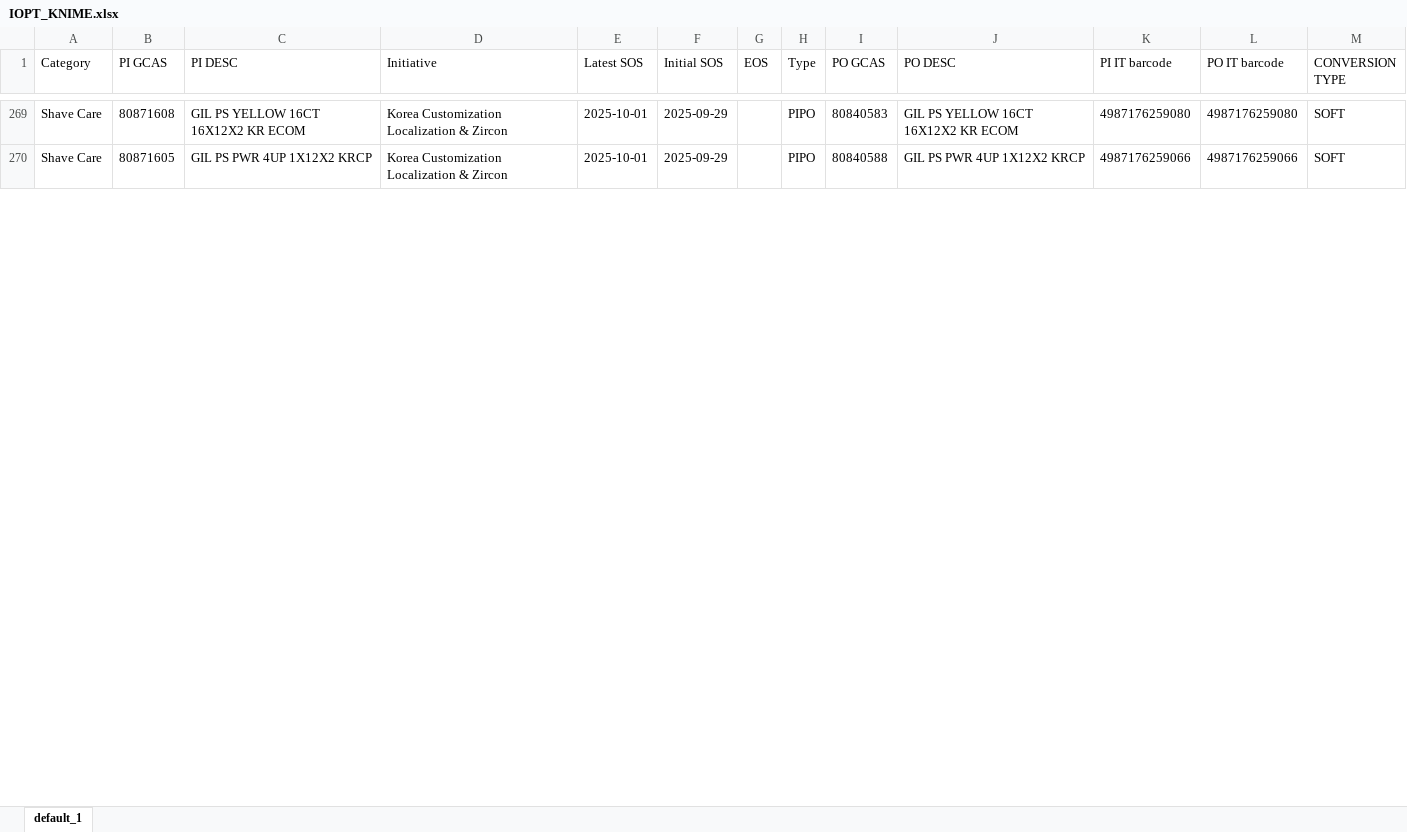
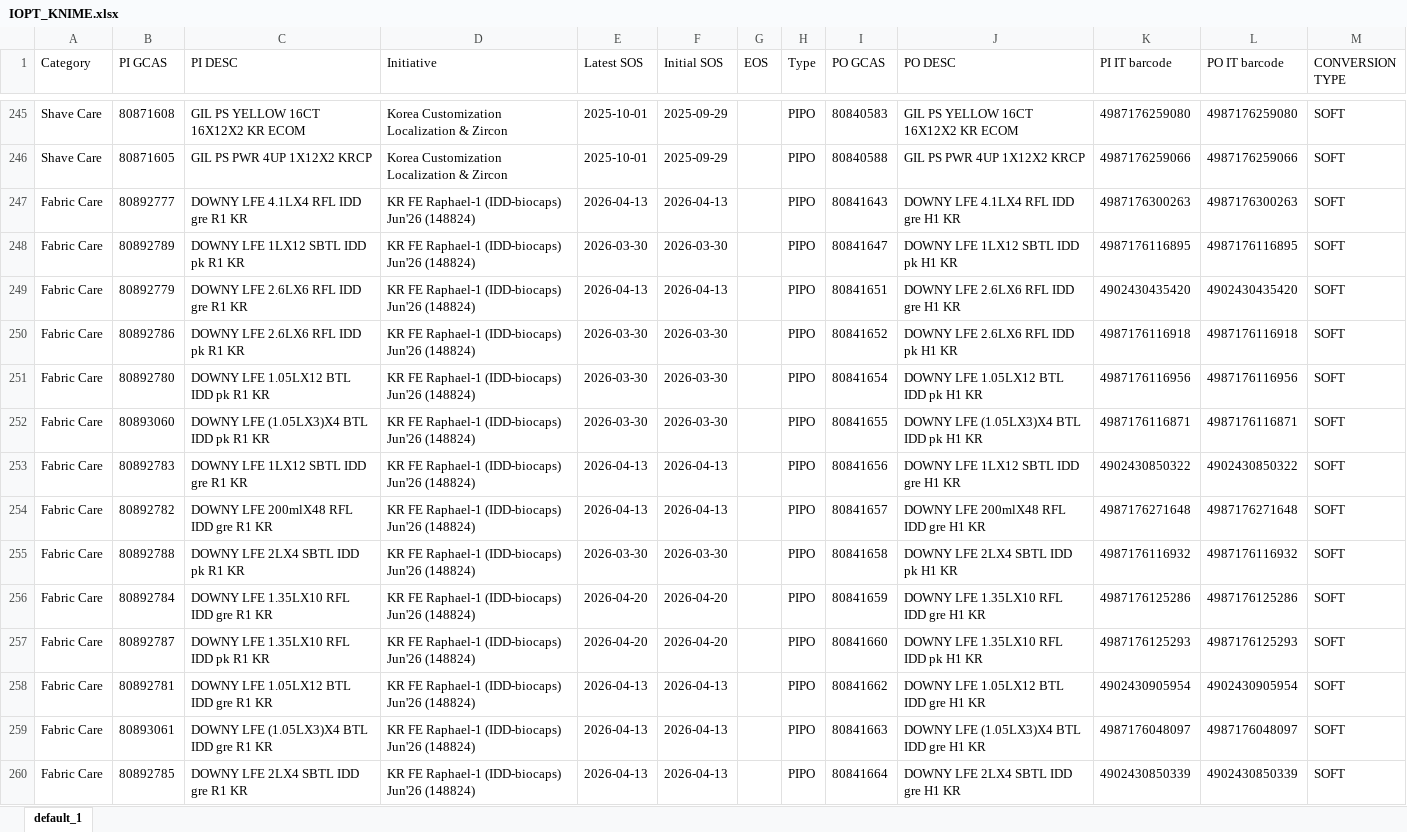
Before and after one commit to swanlee0729/pg.eagles.data, an Excel workbook: IOPT_KNIME.xlsx, sheet default_1, drawn as a sheet; only a part is shown, gaps mark what is left out; values as stored, in another font and other column widths than the file's, no borders; the diff covers the shown part only; the diff names each change by its address in the sheet, - before the commit and + after, or states it on an @@ line.

```diff
--- a/IOPT_KNIME.xlsx (sheet default_1)
+++ b/IOPT_KNIME.xlsx (sheet default_1)
+row 247: Fabric Care | 80892777 | DOWNY LFE 4.1LX4 RFL IDD gre R1 KR | KR FE Raphael-1 (IDD-biocaps) Jun'26 (148824) | 2026-04-13 | 2026-04-13 |  | PIPO | 80841643 | DOWNY LFE 4.1LX4 RFL IDD gre H1 KR | 4987176300263 | 4987176300263 | SOFT
+row 248: Fabric Care | 80892789 | DOWNY LFE 1LX12 SBTL IDD pk R1 KR | KR FE Raphael-1 (IDD-biocaps) Jun'26 (148824) | 2026-03-30 | 2026-03-30 |  | PIPO | 80841647 | DOWNY LFE 1LX12 SBTL IDD pk H1 KR | 4987176116895 | 4987176116895 | SOFT
+row 249: Fabric Care | 80892779 | DOWNY LFE 2.6LX6 RFL IDD gre R1 KR | KR FE Raphael-1 (IDD-biocaps) Jun'26 (148824) | 2026-04-13 | 2026-04-13 |  | PIPO | 80841651 | DOWNY LFE 2.6LX6 RFL IDD gre H1 KR | 4902430435420 | 4902430435420 | SOFT
+row 250: Fabric Care | 80892786 | DOWNY LFE 2.6LX6 RFL IDD pk R1 KR | KR FE Raphael-1 (IDD-biocaps) Jun'26 (148824) | 2026-03-30 | 2026-03-30 |  | PIPO | 80841652 | DOWNY LFE 2.6LX6 RFL IDD pk H1 KR | 4987176116918 | 4987176116918 | SOFT
+row 251: Fabric Care | 80892780 | DOWNY LFE 1.05LX12 BTL IDD pk R1 KR | KR FE Raphael-1 (IDD-biocaps) Jun'26 (148824) | 2026-03-30 | 2026-03-30 |  | PIPO | 80841654 | DOWNY LFE 1.05LX12 BTL IDD pk H1 KR | 4987176116956 | 4987176116956 | SOFT
+row 252: Fabric Care | 80893060 | DOWNY LFE (1.05LX3)X4 BTL IDD pk R1 KR | KR FE Raphael-1 (IDD-biocaps) Jun'26 (148824) | 2026-03-30 | 2026-03-30 |  | PIPO | 80841655 | DOWNY LFE (1.05LX3)X4 BTL IDD pk H1 KR | 4987176116871 | 4987176116871 | SOFT
+row 253: Fabric Care | 80892783 | DOWNY LFE 1LX12 SBTL IDD gre R1 KR | KR FE Raphael-1 (IDD-biocaps) Jun'26 (148824) | 2026-04-13 | 2026-04-13 |  | PIPO | 80841656 | DOWNY LFE 1LX12 SBTL IDD gre H1 KR | 4902430850322 | 4902430850322 | SOFT
+row 254: Fabric Care | 80892782 | DOWNY LFE 200mlX48 RFL IDD gre R1 KR | KR FE Raphael-1 (IDD-biocaps) Jun'26 (148824) | 2026-04-13 | 2026-04-13 |  | PIPO | 80841657 | DOWNY LFE 200mlX48 RFL IDD gre H1 KR | 4987176271648 | 4987176271648 | SOFT
+row 255: Fabric Care | 80892788 | DOWNY LFE 2LX4 SBTL IDD pk R1 KR | KR FE Raphael-1 (IDD-biocaps) Jun'26 (148824) | 2026-03-30 | 2026-03-30 |  | PIPO | 80841658 | DOWNY LFE 2LX4 SBTL IDD pk H1 KR | 4987176116932 | 4987176116932 | SOFT
+row 256: Fabric Care | 80892784 | DOWNY LFE 1.35LX10 RFL IDD gre R1 KR | KR FE Raphael-1 (IDD-biocaps) Jun'26 (148824) | 2026-04-20 | 2026-04-20 |  | PIPO | 80841659 | DOWNY LFE 1.35LX10 RFL IDD gre H1 KR | 4987176125286 | 4987176125286 | SOFT
+row 257: Fabric Care | 80892787 | DOWNY LFE 1.35LX10 RFL IDD pk R1 KR | KR FE Raphael-1 (IDD-biocaps) Jun'26 (148824) | 2026-04-20 | 2026-04-20 |  | PIPO | 80841660 | DOWNY LFE 1.35LX10 RFL IDD pk H1 KR | 4987176125293 | 4987176125293 | SOFT
+row 258: Fabric Care | 80892781 | DOWNY LFE 1.05LX12 BTL IDD gre R1 KR | KR FE Raphael-1 (IDD-biocaps) Jun'26 (148824) | 2026-04-13 | 2026-04-13 |  | PIPO | 80841662 | DOWNY LFE 1.05LX12 BTL IDD gre H1 KR | 4902430905954 | 4902430905954 | SOFT
+row 259: Fabric Care | 80893061 | DOWNY LFE (1.05LX3)X4 BTL IDD gre R1 KR | KR FE Raphael-1 (IDD-biocaps) Jun'26 (148824) | 2026-04-13 | 2026-04-13 |  | PIPO | 80841663 | DOWNY LFE (1.05LX3)X4 BTL IDD gre H1 KR | 4987176048097 | 4987176048097 | SOFT
+row 260: Fabric Care | 80892785 | DOWNY LFE 2LX4 SBTL IDD gre R1 KR | KR FE Raphael-1 (IDD-biocaps) Jun'26 (148824) | 2026-04-13 | 2026-04-13 |  | PIPO | 80841664 | DOWNY LFE 2LX4 SBTL IDD gre H1 KR | 4902430850339 | 4902430850339 | SOFT
```
Also changed, not shown: 56 added rows, 50 removed rows and 226 edited cells elsewhere in this sheet, HAIR_FFU_CHECKLIST.xlsx, Inventory_KNIME.xlsx, 8 other files.
